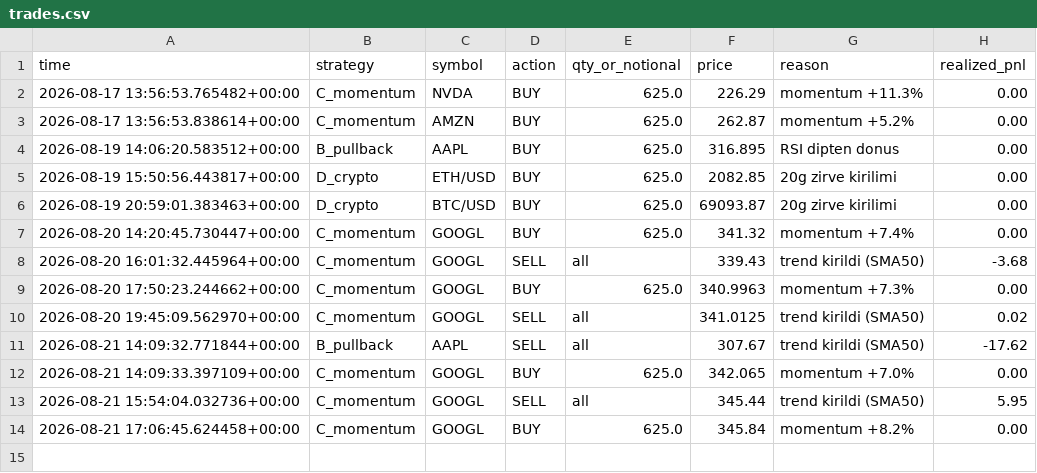
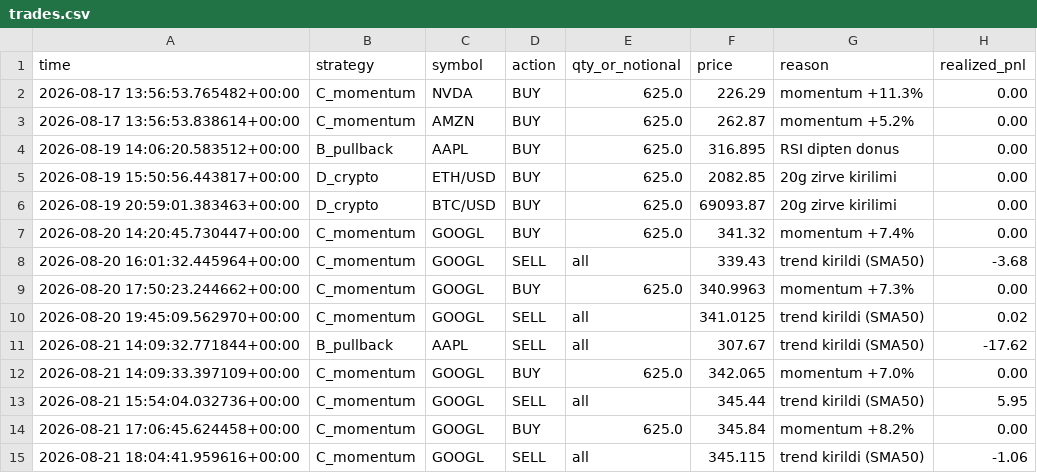
Before and after one commit to Mehmet-ai340/trading-bot, a CSV file: trades.csv, drawn as a sheet; the diff names each change by its address in the sheet, - before the commit and + after, or states it on an @@ line.

```diff
--- a/trades.csv
+++ b/trades.csv
+row 15: 2026-08-21 18:04:41.959616+00:00 | C_momentum | GOOGL | SELL | all | 345.115 | trend kirildi (SMA50) | -1.06
```
Also changed, not shown: 3 other files.
